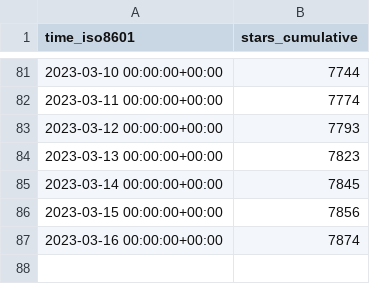
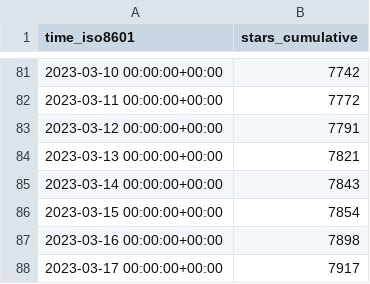
Before and after one commit to vikadata/StatusCheck, a CSV file: apitable/apitable/ghrs-data/stargazers.csv, drawn as a sheet; only a part is shown, gaps mark what is left out; the diff covers the shown part only.

```diff
--- a/apitable/apitable/ghrs-data/stargazers.csv
+++ b/apitable/apitable/ghrs-data/stargazers.csv
@@ -81,7 +81,8 @@ time_iso8601,stars_cumulative
-2023-03-10 00:00:00+00:00,7744
-2023-03-11 00:00:00+00:00,7774
-2023-03-12 00:00:00+00:00,7793
-2023-03-13 00:00:00+00:00,7823
-2023-03-14 00:00:00+00:00,7845
-2023-03-15 00:00:00+00:00,7856
-2023-03-16 00:00:00+00:00,7874
+2023-03-10 00:00:00+00:00,7742
+2023-03-11 00:00:00+00:00,7772
+2023-03-12 00:00:00+00:00,7791
+2023-03-13 00:00:00+00:00,7821
+2023-03-14 00:00:00+00:00,7843
+2023-03-15 00:00:00+00:00,7854
+2023-03-16 00:00:00+00:00,7898
+2023-03-17 00:00:00+00:00,7917
```
Also changed, not shown: 27 edited cells elsewhere in this file, apitable/apitable/ghrs-data/forks.csv.
